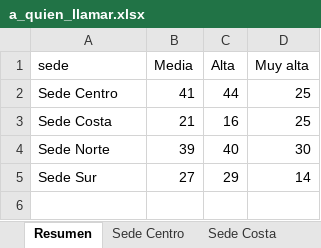
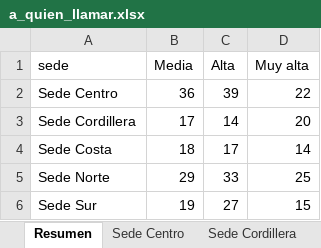
Before and after one commit to CesarGuarecuco/alerta-temprana-estudiantil, an Excel workbook: salidas/a_quien_llamar.xlsx, sheet Resumen, drawn as a sheet; values as stored, in another font and other column widths than the file's, no borders; addresses are those after the commit; the diff names each change by its address in the sheet, - before the commit and + after, or states it on an @@ line.

```diff
--- a/salidas/a_quien_llamar.xlsx (sheet Resumen)
+++ b/salidas/a_quien_llamar.xlsx (sheet Resumen)
+sheet tab: Sede Cordillera
-B2 (Media): 41
+B2 (Media): 36
-C2 (Alta): 44
+C2 (Alta): 39
-D2 (Muy alta): 25
+D2 (Muy alta): 22
+row 3: Sede Cordillera | 17 | 14 | 20
-B4 (Media): 21
+B4 (Media): 18
-C4 (Alta): 16
+C4 (Alta): 17
-D4 (Muy alta): 25
+D4 (Muy alta): 14
-B5 (Media): 39
+B5 (Media): 29
-C5 (Alta): 40
+C5 (Alta): 33
-D5 (Muy alta): 30
+D5 (Muy alta): 25
-B6 (Media): 27
+B6 (Media): 19
-C6 (Alta): 29
+C6 (Alta): 27
-D6 (Muy alta): 14
+D6 (Muy alta): 15
```
Also changed, not shown: sheet Sede Costa, sheet Sede Sur, sheet Sede Centro, sheet Sede Norte, 7 other files.
